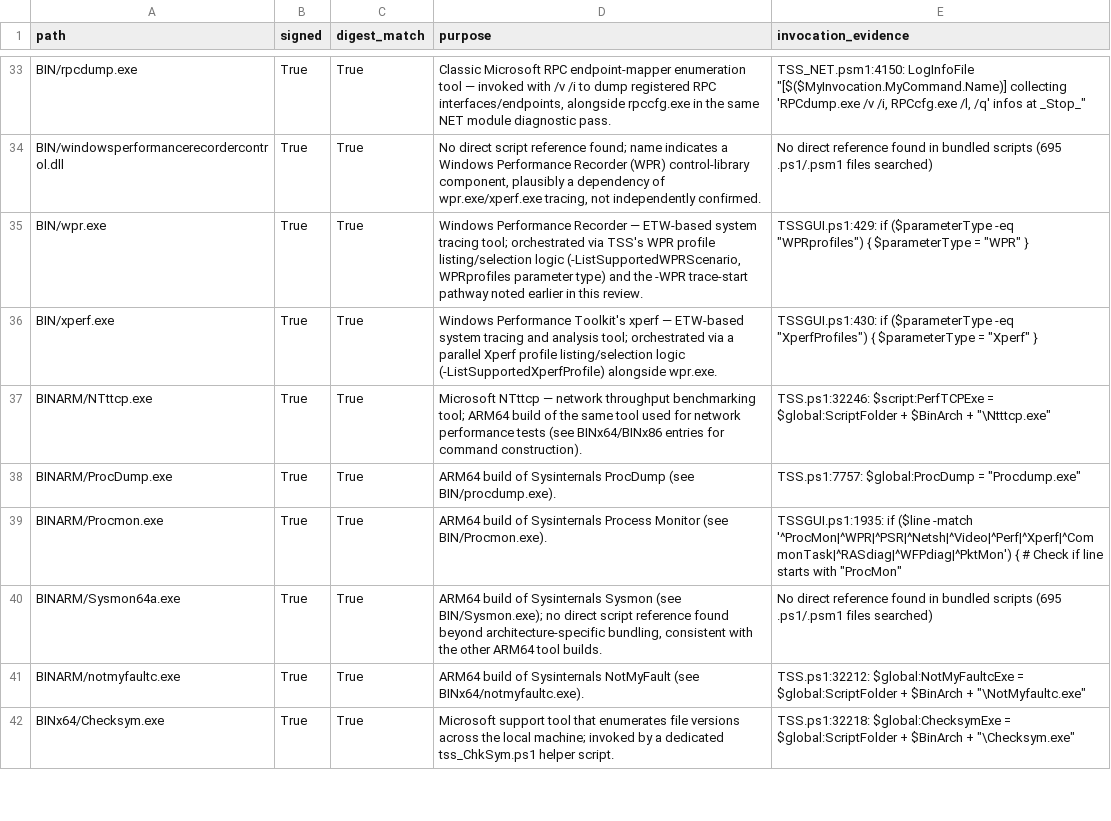
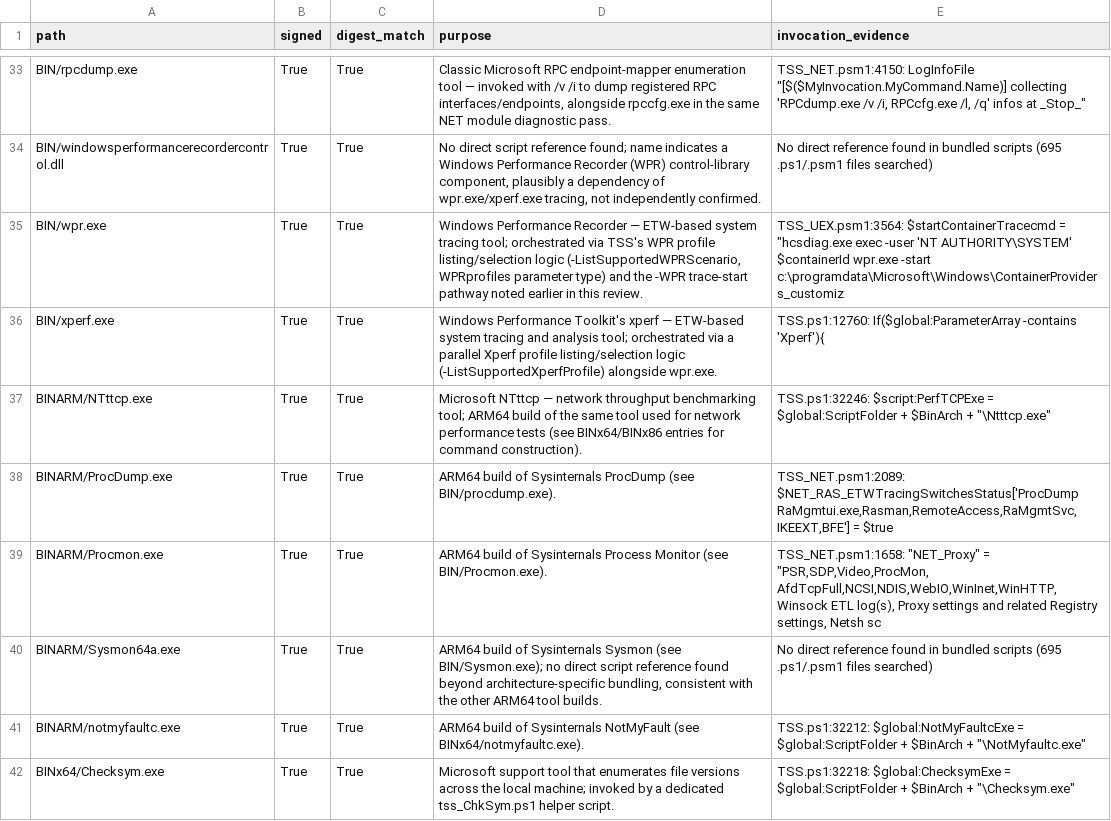
Before and after one commit to Scorp10N/tss-aka-ms-security-review, a CSV file: tool_inventory.csv, drawn as a sheet; only a part is shown, gaps mark what is left out; the diff covers the shown part only.

```diff
--- a/tool_inventory.csv
+++ b/tool_inventory.csv
@@ -34,7 +34,7 @@ BIN/rpcdump.exe,True,True,"Classic Microsoft RPC endpoint-mapper enumeration too
 BIN/windowsperformancerecordercontrol.dll,True,True,"No direct script reference found; name indicates a Windows Performance Recorder (WPR) control-library component, plausibly a dependency of wpr.exe/xperf.exe tracing, not independently confirmed.",No direct reference found in bundled scripts (695 .ps1/.psm1 files searched)
-BIN/wpr.exe,True,True,"Windows Performance Recorder — ETW-based system tracing tool; orchestrated via TSS's WPR profile listing/selection logic (-ListSupportedWPRScenario, WPRprofiles parameter type) and the -WPR trace-start pathway noted earlier in this review.","TSSGUI.ps1:429: if ($parameterType -eq ""WPRprofiles"") { $parameterType = ""WPR"" }"
-BIN/xperf.exe,True,True,Windows Performance Toolkit's xperf — ETW-based system tracing and analysis tool; orchestrated via a parallel Xperf profile listing/selection logic (-ListSupportedXperfProfile) alongside wpr.exe.,"TSSGUI.ps1:430: if ($parameterType -eq ""XperfProfiles"") { $parameterType = ""Xperf"" }"
+BIN/wpr.exe,True,True,"Windows Performance Recorder — ETW-based system tracing tool; orchestrated via TSS's WPR profile listing/selection logic (-ListSupportedWPRScenario, WPRprofiles parameter type) and the -WPR trace-start pathway noted earlier in this review.","TSS_UEX.psm1:3564: $startContainerTracecmd = ""hcsdiag.exe exec -user 'NT AUTHORITY\SYSTEM' $containerId wpr.exe -start c:\programdata\Microsoft\Windows\ContainerProviders_customiz"
+BIN/xperf.exe,True,True,Windows Performance Toolkit's xperf — ETW-based system tracing and analysis tool; orchestrated via a parallel Xperf profile listing/selection logic (-ListSupportedXperfProfile) alongside wpr.exe.,TSS.ps1:12760: If($global:ParameterArray -contains 'Xperf'){
 BINARM/NTttcp.exe,True,True,Microsoft NTttcp — network throughput benchmarking tool; ARM64 build of the same tool used for network performance tests (see BINx64/BINx86 entries for command construction).,"TSS.ps1:32246: $script:PerfTCPExe = $global:ScriptFolder + $BinArch + ""\Ntttcp.exe"""
-BINARM/ProcDump.exe,True,True,ARM64 build of Sysinternals ProcDump (see BIN/procdump.exe).,"TSS.ps1:7757: $global:ProcDump = ""Procdump.exe"""
-BINARM/Procmon.exe,True,True,ARM64 build of Sysinternals Process Monitor (see BIN/Procmon.exe).,"TSSGUI.ps1:1935: if ($line -match '^ProcMon|^WPR|^PSR|^Netsh|^Video|^Perf|^Xperf|^CommonTask|^RASdiag|^WFPdiag|^PktMon') {  # Check if line starts with ""ProcMon"""
+BINARM/ProcDump.exe,True,True,ARM64 build of Sysinternals ProcDump (see BIN/procdump.exe).,"TSS_NET.psm1:2089: $NET_RAS_ETWTracingSwitchesStatus['ProcDump RaMgmtui.exe,Rasman,RemoteAccess,RaMgmtSvc,IKEEXT,BFE'] = $true"
+BINARM/Procmon.exe,True,True,ARM64 build of Sysinternals Process Monitor (see BIN/Procmon.exe).,"TSS_NET.psm1:1658: ""NET_Proxy""      = ""PSR,SDP,Video,ProcMon, AfdTcpFull,NCSI,NDIS,WebIO,WinInet,WinHTTP,Winsock ETL log(s), Proxy settings and related Registry settings, Netsh sc"
 BINARM/Sysmon64a.exe,True,True,"ARM64 build of Sysinternals Sysmon (see BIN/Sysmon.exe); no direct script reference found beyond architecture-specific bundling, consistent with the other ARM64 tool builds.",No direct reference found in bundled scripts (695 .ps1/.psm1 files searched)
```
Also changed, not shown: 34 edited cells elsewhere in this file, 6 other files.
